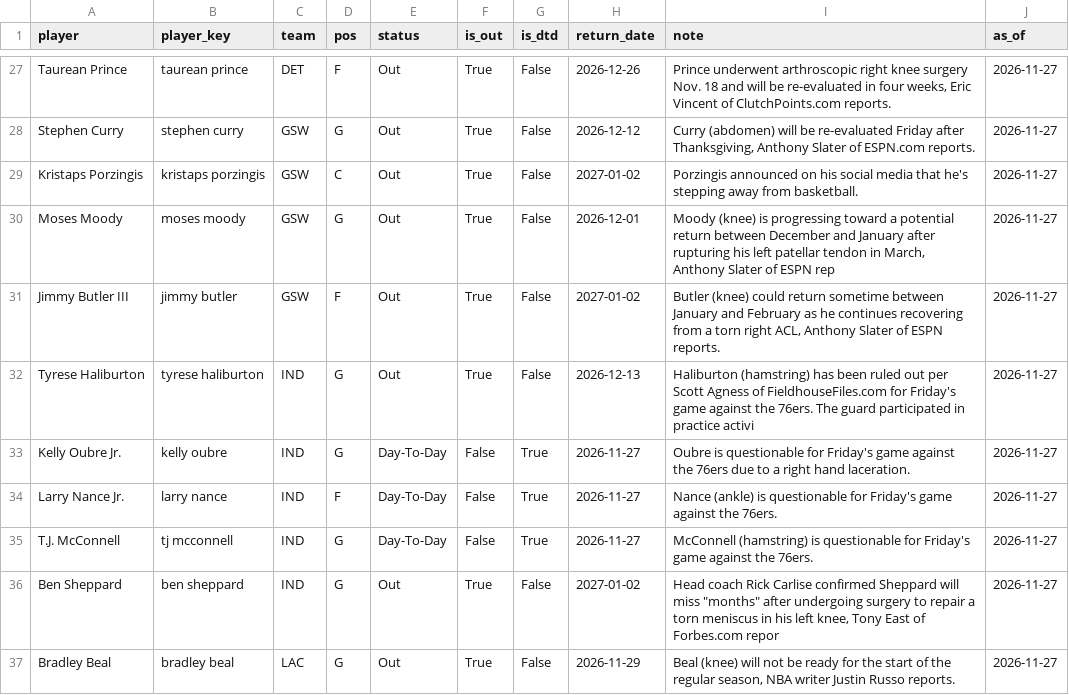
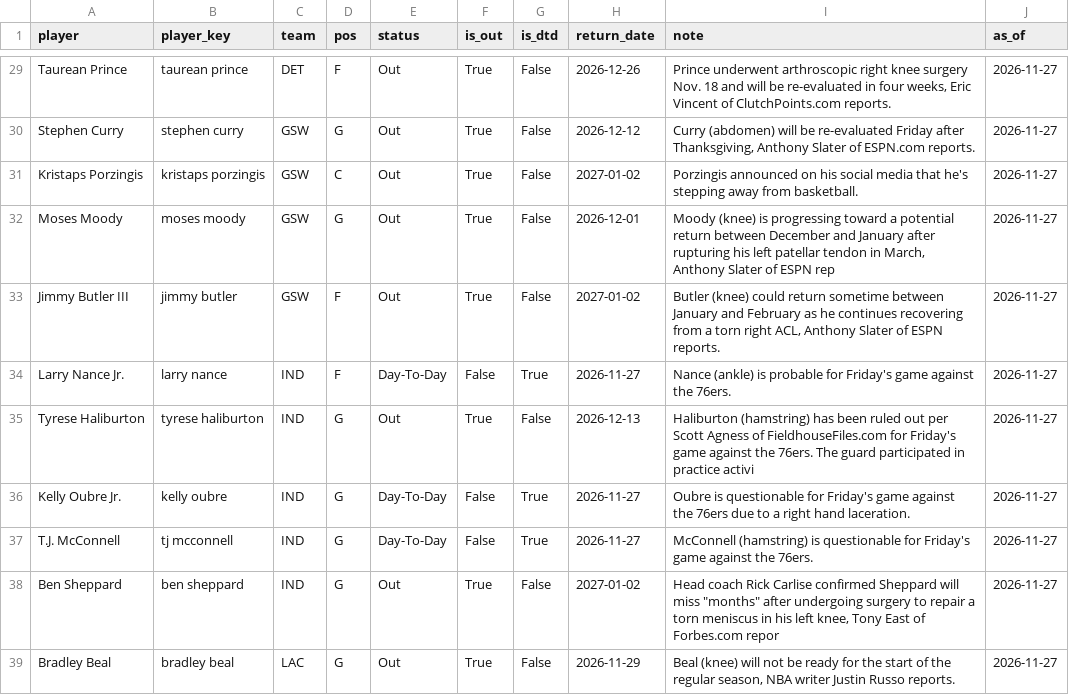
Before and after one commit to KyShiesty919/NBA-Props, a CSV file: data/injuries_latest.csv, drawn as a sheet; only a part is shown, gaps mark what is left out; the diff covers the shown part only.

```diff
--- a/data/injuries_latest.csv
+++ b/data/injuries_latest.csv
@@ -31,5 +33,5 @@ Moses Moody,moses moody,GSW,G,Out,True,False,2026-12-01,"Moody (knee) is progres
 Jimmy Butler III,jimmy butler,GSW,F,Out,True,False,2027-01-02,"Butler (knee) could return sometime between January and February as he continues recovering from a torn right ACL, Anthony Slater of ESPN reports.",2026-11-27
+Larry Nance Jr.,larry nance,IND,F,Day-To-Day,False,True,2026-11-27,Nance (ankle) is probable for Friday's game against the 76ers.,2026-11-27
 Tyrese Haliburton,tyrese haliburton,IND,G,Out,True,False,2026-12-13,Haliburton (hamstring) has been ruled out per Scott Agness of FieldhouseFiles.com for Friday's game against the 76ers. The guard participated in practice activi,2026-11-27
 Kelly Oubre Jr.,kelly oubre,IND,G,Day-To-Day,False,True,2026-11-27,Oubre is questionable for Friday's game against the 76ers due to a right hand laceration.,2026-11-27
-Larry Nance Jr.,larry nance,IND,F,Day-To-Day,False,True,2026-11-27,Nance (ankle) is questionable for Friday's game against the 76ers.,2026-11-27
 T.J. McConnell,tj mcconnell,IND,G,Day-To-Day,False,True,2026-11-27,McConnell (hamstring) is questionable for Friday's game against the 76ers.,2026-11-27
```
Also changed, not shown: 8 added rows, 4 removed rows and 9 edited cells elsewhere in this file, data/gamelogs_2026-27.csv, data/picks_ledger.csv, 1 other file.
